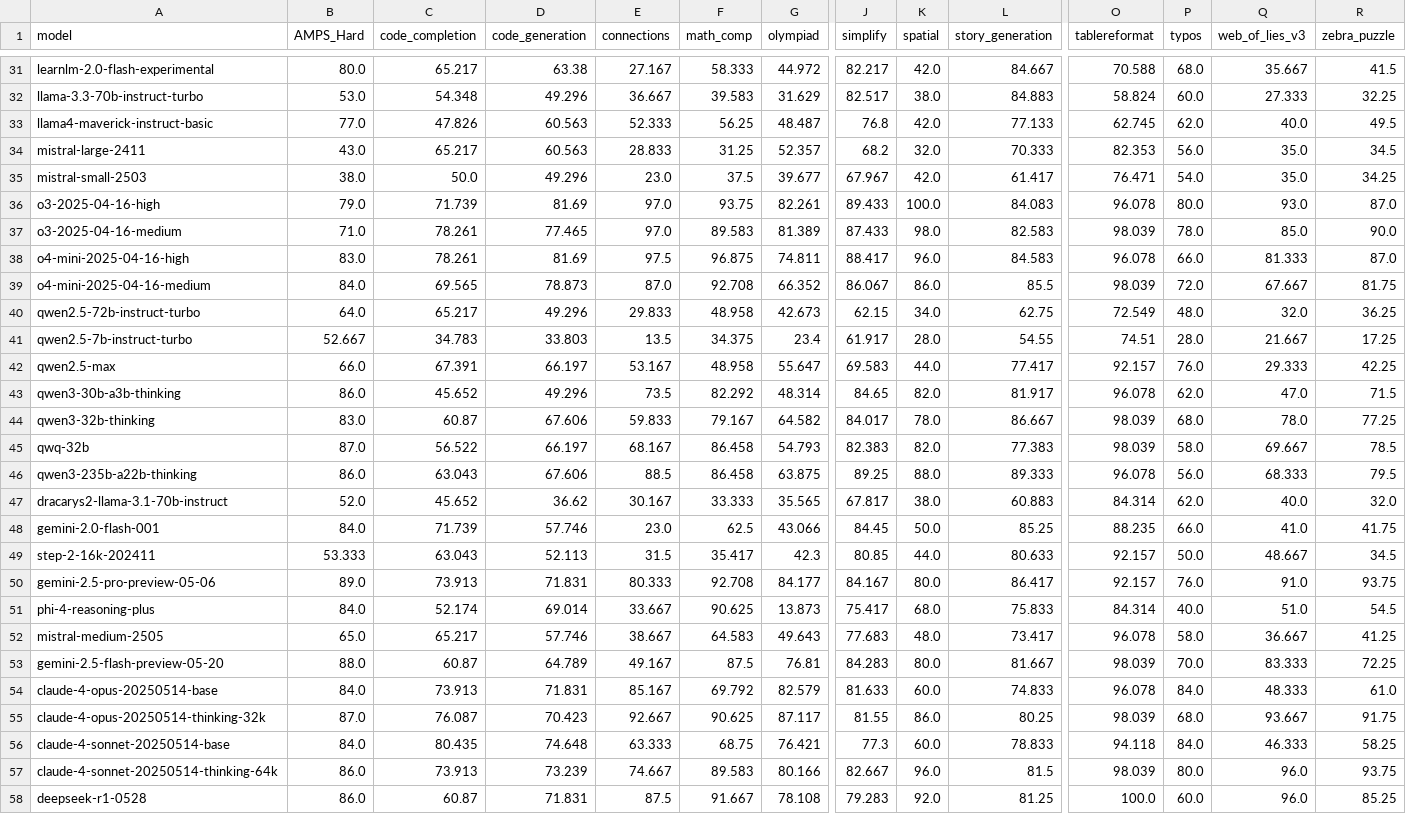
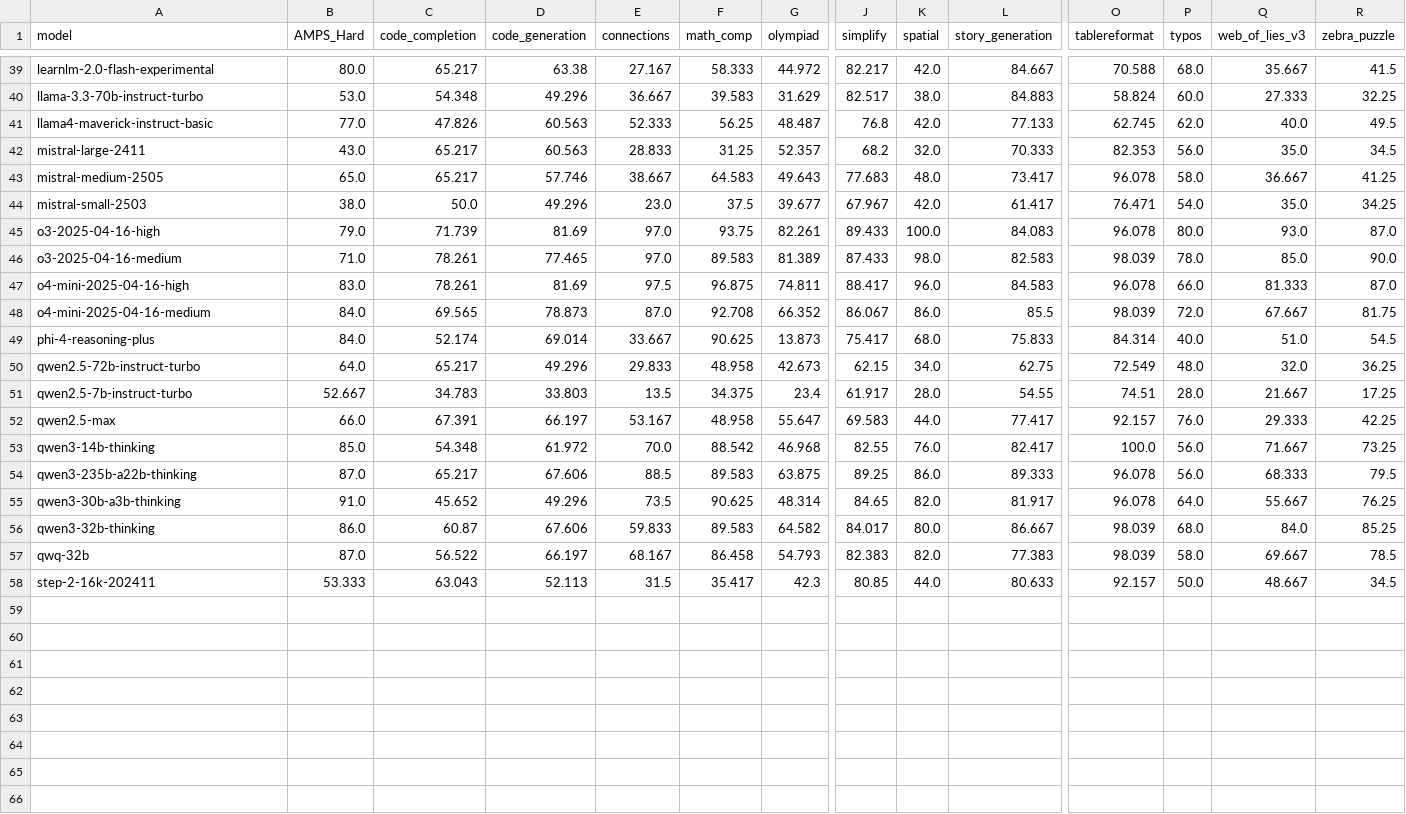
Before and after one commit to LiveBench/livebench.github.io, a CSV file: public/table_2025_04_25.csv, drawn as a sheet; only a part is shown, gaps mark what is left out; removed rows and columns are numbered as before the commit, all else as after; rows hold the shown columns only; the diff covers the shown part only; the diff names each change by its address in the sheet, - before the commit and + after, or states it on an @@ line.

```diff
--- a/public/table_2025_04_25.csv
+++ b/public/table_2025_04_25.csv
@@ row 52 moved to row 43: mistral-medium-2505 @@
@@ row 51 moved to row 49: phi-4-reasoning-plus @@
+row 53: qwen3-14b-thinking | 85.0 | 54.348 | 61.972 | 70.0 | 88.542 | 46.968 | 82.55 | 76.0 | 82.417 | 100.0 | 56.0 | 71.667 | 73.25
+row 54: qwen3-235b-a22b-thinking | 87.0 | 65.217 | 67.606 | 88.5 | 89.583 | 63.875 | 89.25 | 86.0 | 89.333 | 96.078 | 56.0 | 68.333 | 79.5
-B55 (AMPS_Hard): 86.0
+B55 (AMPS_Hard): 91.0
-F55 (math_comp): 82.292
+F55 (math_comp): 90.625
-P55 (typos): 62.0
+P55 (typos): 64.0
-Q55 (web_of_lies_v3): 47.0
+Q55 (web_of_lies_v3): 55.667
-R55 (zebra_puzzle): 71.5
+R55 (zebra_puzzle): 76.25
-B56 (AMPS_Hard): 83.0
+B56 (AMPS_Hard): 86.0
-F56 (math_comp): 79.167
+F56 (math_comp): 89.583
-K56 (spatial): 78.0
+K56 (spatial): 80.0
-Q56 (web_of_lies_v3): 78.0
+Q56 (web_of_lies_v3): 84.0
-R56 (zebra_puzzle): 77.25
+R56 (zebra_puzzle): 85.25
-row 46: qwen3-235b-a22b-thinking | 86.0 | 63.043 | 67.606 | 88.5 | 86.458 | 63.875 | 89.25 | 88.0 | 89.333 | 96.078 | 56.0 | 68.333 | 79.5
@@ row 47 moved to row 22: dracarys2-llama-3.1-70b-instruct @@
-row 48: gemini-2.0-flash-001 | 84.0 | 71.739 | 57.746 | 23.0 | 62.5 | 43.066 | 84.45 | 50.0 | 85.25 | 88.235 | 66.0 | 41.0 | 41.75
@@ row 50 moved to row 27: gemini-2.5-pro-preview-05-06 @@
@@ row 53 moved to row 25: gemini-2.5-flash-preview-05-20 @@
@@ row 54 moved to row 10: claude-4-opus-20250514-base @@
@@ row 55 moved to row 11: claude-4-opus-20250514-thinking-32k @@
@@ row 56 moved to row 12: claude-4-sonnet-20250514-base @@
@@ row 57 moved to row 13: claude-4-sonnet-20250514-thinking-64k @@
-row 58: deepseek-r1-0528 | 86.0 | 60.87 | 71.831 | 87.5 | 91.667 | 78.108 | 79.283 | 92.0 | 81.25 | 100.0 | 60.0 | 96.0 | 85.25
```
Also changed, not shown: 1 added row and 2 edited cells elsewhere in this file, 1 other file.
